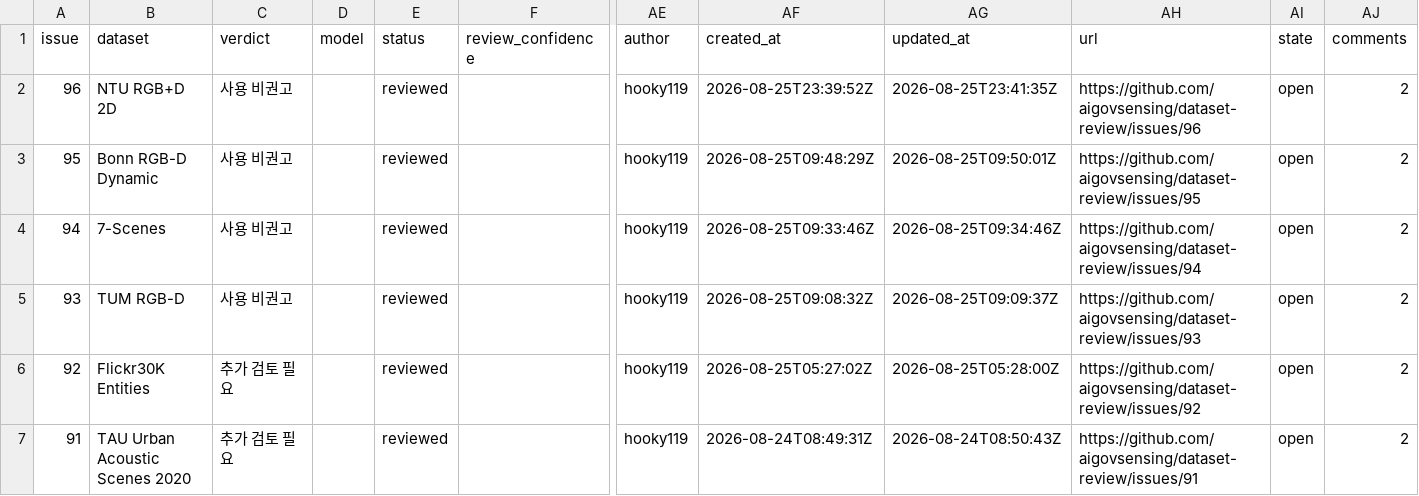
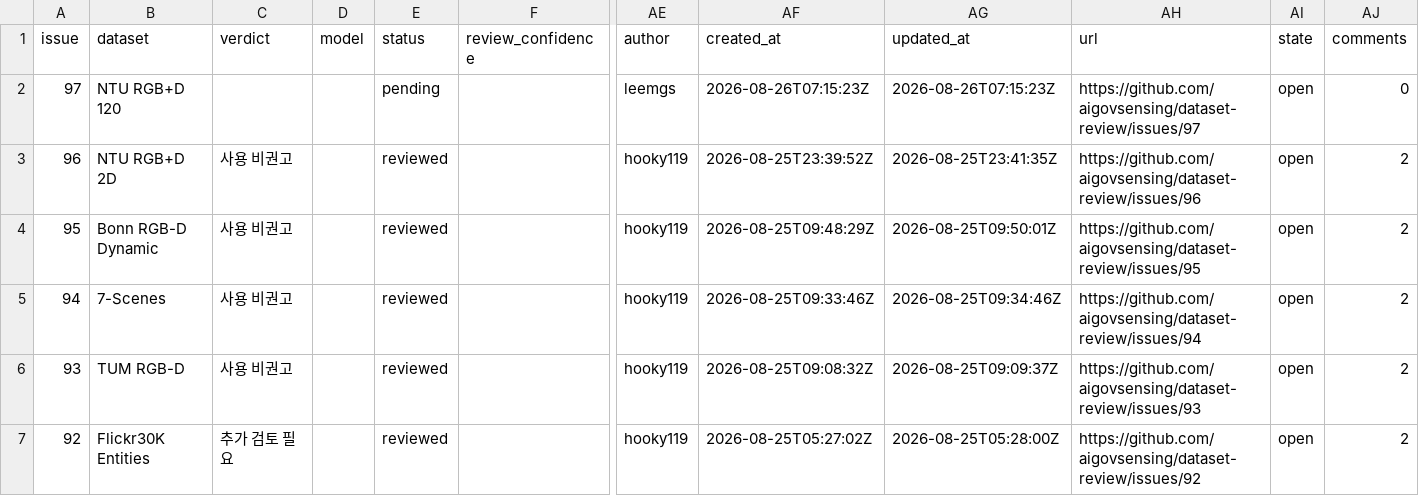
Before and after one commit to aigovsensing/dataset-review, a CSV file: docs/data/reviews.csv, drawn as a sheet; only a part is shown, gaps mark what is left out; the shorter side is filled out with more unchanged rows; rows hold the shown columns only; the diff names each change by its address in the sheet, - before the commit and + after, or states it on an @@ line.

```diff
--- a/docs/data/reviews.csv
+++ b/docs/data/reviews.csv
+row 2: 97 | NTU RGB+D 120 |  |  | pending |  | leemgs | 2026-08-26T07:15:23Z | 2026-08-26T07:15:23Z | https://github.com/aigovsensing/dataset-review/issues/97 | open | 0
```
Also changed, not shown: 2 other files.
